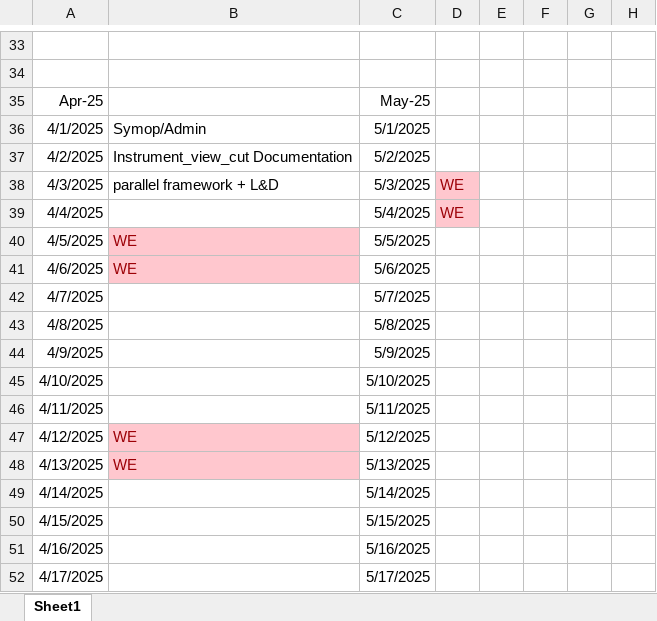
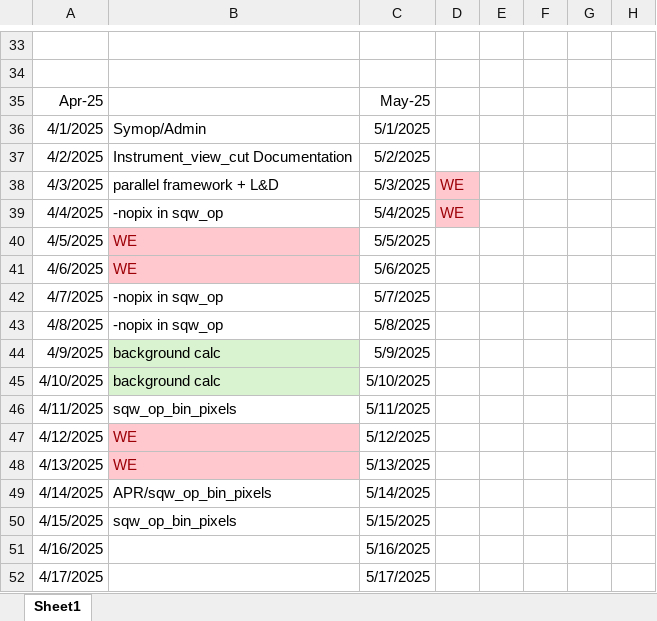
Before and after one commit to abuts/Fe, an Excel workbook: FeScienceTimingLogBook2024-2025.xlsx, sheet Sheet1, drawn as a sheet; only a part is shown, gaps mark what is left out; values as stored, in another font and other column widths than the file's, no borders; the diff names each change by its address in the sheet, - before the commit and + after, or states it on an @@ line.

Commit message:
Test script to remove background which shows that background removal does not work

```diff
--- a/FeScienceTimingLogBook2024-2025.xlsx (sheet Sheet1)
+++ b/FeScienceTimingLogBook2024-2025.xlsx (sheet Sheet1)
-B39: (empty)
+B39: -nopix in sqw_op
-B42:B43: (empty)
+B42:B43: -nopix in sqw_op
-B44:B45: (empty)
+B44:B45: background calc
-B44:B45 fill: none
+B44:B45 fill: #D9F2D0
-B46: (empty)
+B46: sqw_op_bin_pixels
-B49: (empty)
+B49: APR/sqw_op_bin_pixels
-B50: (empty)
+B50: sqw_op_bin_pixels
```
Also changed, not shown: 15 other files.
